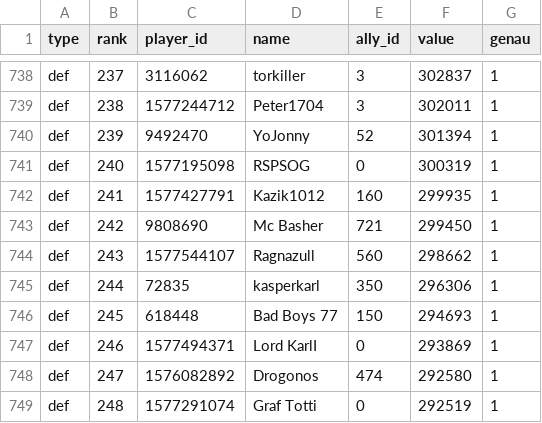
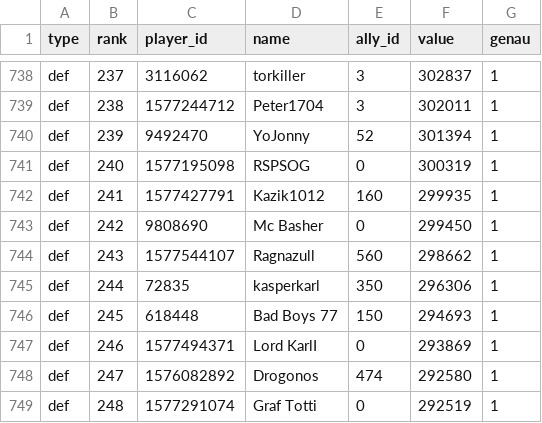
Before and after one commit to brisk-one/Karte259, a CSV file: data/bash/latest.csv, drawn as a sheet; only a part is shown, gaps mark what is left out.

```diff
--- a/data/bash/latest.csv
+++ b/data/bash/latest.csv
@@ -742,3 +742,3 @@ def,240,1577195098,RSPSOG,0,300319,1
 def,241,1577427791,Kazik1012,160,299935,1
-def,242,9808690,Mc Basher,721,299450,1
+def,242,9808690,Mc Basher,0,299450,1
 def,243,1577544107,Ragnazull,560,298662,1
```
Also changed, not shown: data/kampf/dorfverluste_2026-10.csv, data/latest/allies.csv, 5 other files.
